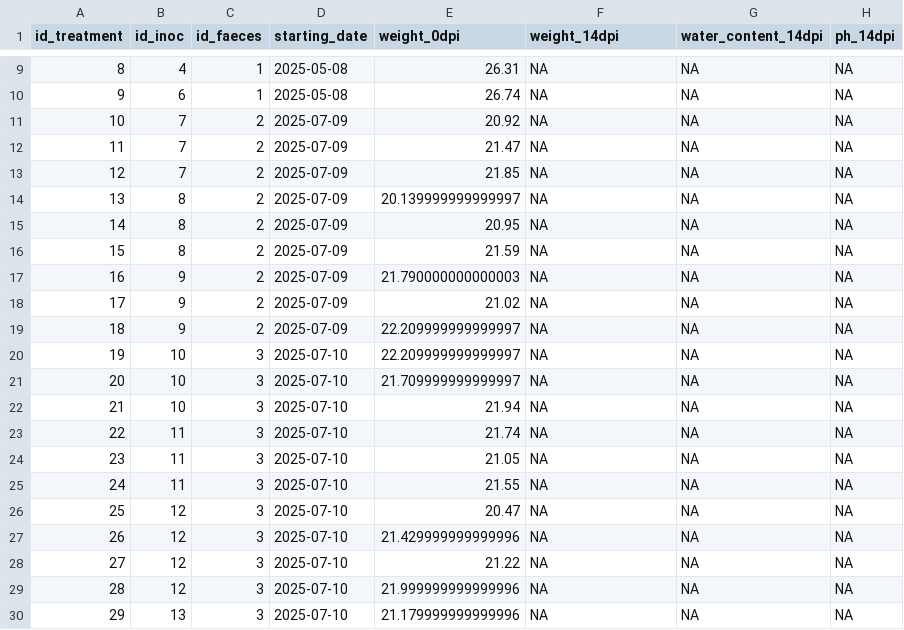
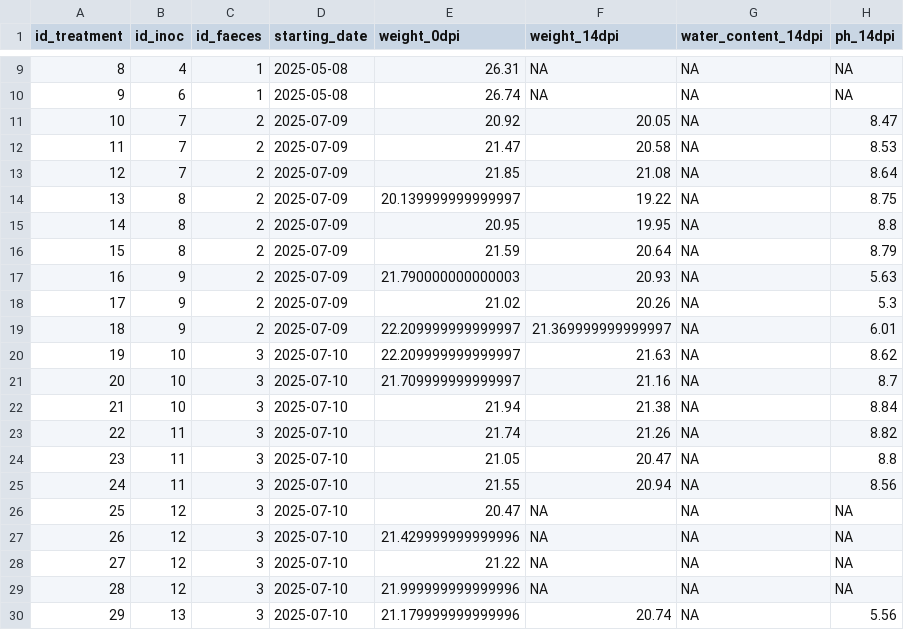
Before and after one commit to Jules-Peter/fungal-faecal-treatment, a CSV file: data/processed/experiment_cleaned.csv, drawn as a sheet; only a part is shown, gaps mark what is left out; the diff covers the shown part only.

```diff
--- a/data/processed/experiment_cleaned.csv
+++ b/data/processed/experiment_cleaned.csv
@@ -10,17 +10,17 @@ id_treatment,id_inoc,id_faeces,starting_date,weight_0dpi,weight_14dpi,water_cont
 9,6,1,2025-05-08,26.74,NA,NA,NA
-10,7,2,2025-07-09,20.92,NA,NA,NA
-11,7,2,2025-07-09,21.47,NA,NA,NA
-12,7,2,2025-07-09,21.85,NA,NA,NA
-13,8,2,2025-07-09,20.139999999999997,NA,NA,NA
-14,8,2,2025-07-09,20.95,NA,NA,NA
-15,8,2,2025-07-09,21.59,NA,NA,NA
-16,9,2,2025-07-09,21.790000000000003,NA,NA,NA
-17,9,2,2025-07-09,21.02,NA,NA,NA
-18,9,2,2025-07-09,22.209999999999997,NA,NA,NA
-19,10,3,2025-07-10,22.209999999999997,NA,NA,NA
-20,10,3,2025-07-10,21.709999999999997,NA,NA,NA
-21,10,3,2025-07-10,21.94,NA,NA,NA
-22,11,3,2025-07-10,21.74,NA,NA,NA
-23,11,3,2025-07-10,21.05,NA,NA,NA
-24,11,3,2025-07-10,21.55,NA,NA,NA
+10,7,2,2025-07-09,20.92,20.05,NA,8.47
+11,7,2,2025-07-09,21.47,20.58,NA,8.53
+12,7,2,2025-07-09,21.85,21.08,NA,8.64
+13,8,2,2025-07-09,20.139999999999997,19.22,NA,8.75
+14,8,2,2025-07-09,20.95,19.95,NA,8.8
+15,8,2,2025-07-09,21.59,20.64,NA,8.79
+16,9,2,2025-07-09,21.790000000000003,20.93,NA,5.63
+17,9,2,2025-07-09,21.02,20.26,NA,5.3
+18,9,2,2025-07-09,22.209999999999997,21.369999999999997,NA,6.01
+19,10,3,2025-07-10,22.209999999999997,21.63,NA,8.62
+20,10,3,2025-07-10,21.709999999999997,21.16,NA,8.7
+21,10,3,2025-07-10,21.94,21.38,NA,8.84
+22,11,3,2025-07-10,21.74,21.26,NA,8.82
+23,11,3,2025-07-10,21.05,20.47,NA,8.8
+24,11,3,2025-07-10,21.55,20.94,NA,8.56
 25,12,3,2025-07-10,20.47,NA,NA,NA
@@ -29,2 +29,2 @@ id_treatment,id_inoc,id_faeces,starting_date,weight_0dpi,weight_14dpi,water_cont
 28,12,3,2025-07-10,21.999999999999996,NA,NA,NA
-29,13,3,2025-07-10,21.179999999999996,NA,NA,NA
+29,13,3,2025-07-10,21.179999999999996,20.74,NA,5.56
```
Also changed, not shown: 12 added rows and 41 edited cells elsewhere in this file, data/processed/experiment_final.csv, data/processed/growth_speed_cleaned.csv, 50 other files.
